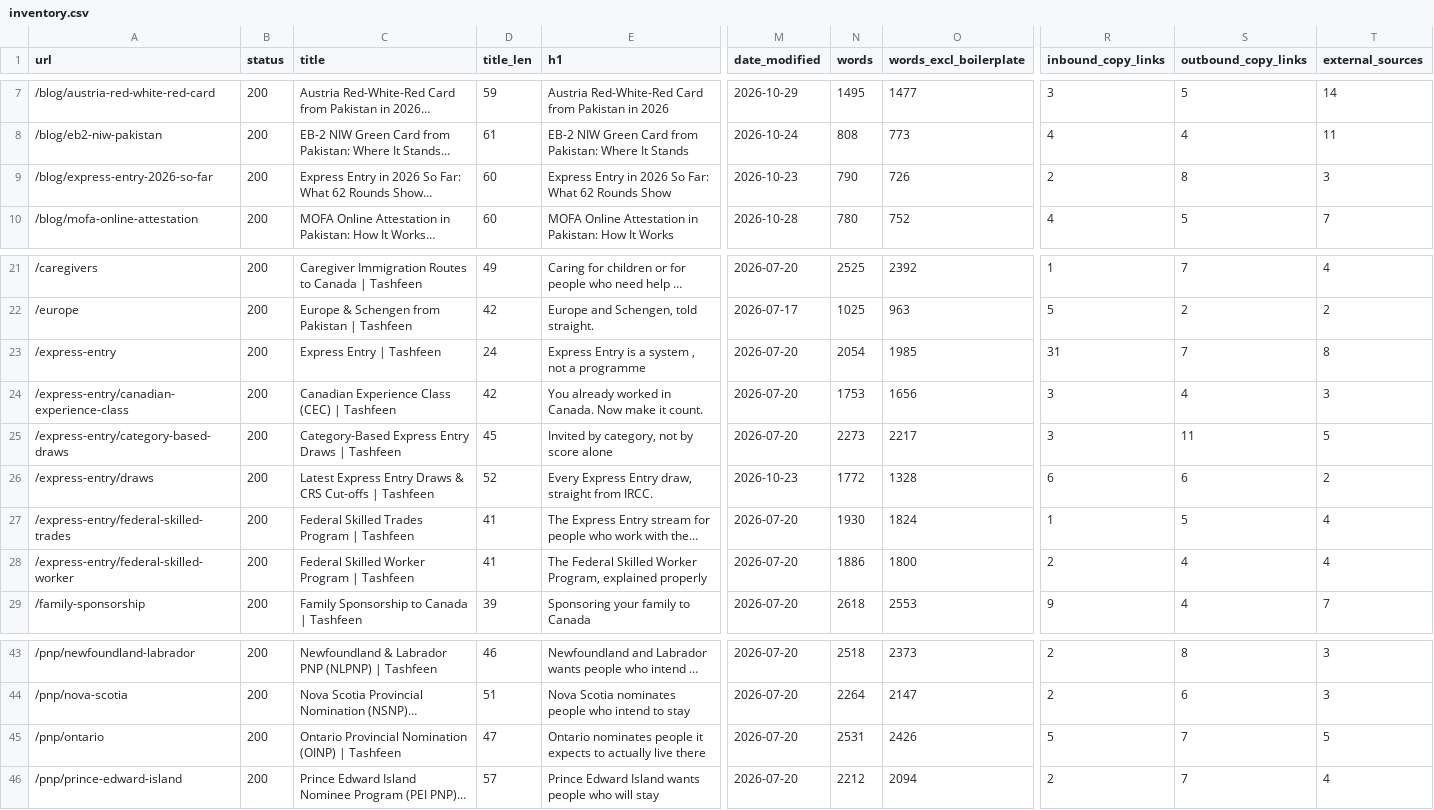
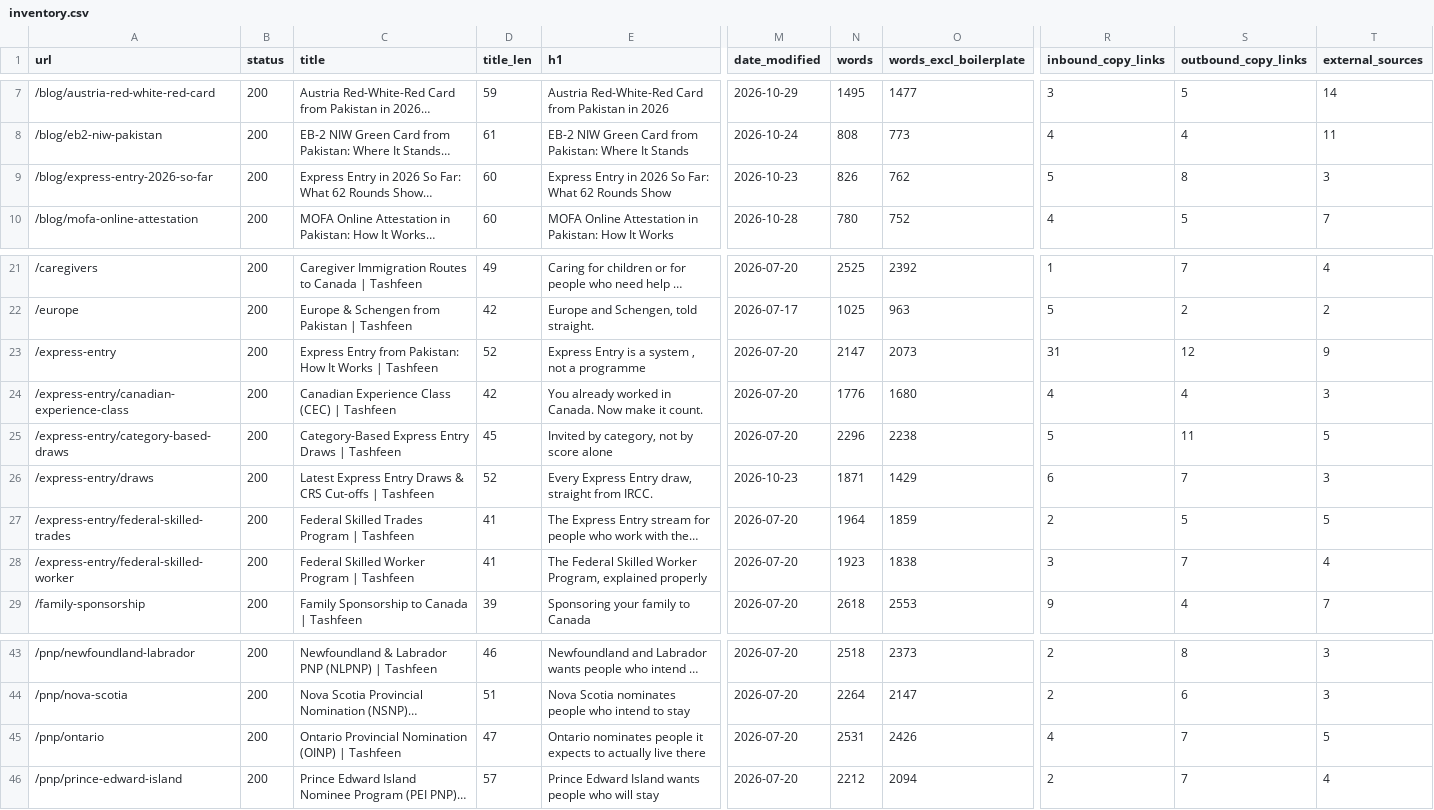
Before and after one commit to tashfeensohail99/webnew, a CSV file: docs/content-audit/inventory.csv, drawn as a sheet; only a part is shown, gaps mark what is left out; long unchanged cells end in …; the diff covers the shown part only; the diff names each change by its address in the sheet, - before the commit and + after, or states it on an @@ line.

```diff
--- a/docs/content-audit/inventory.csv
+++ b/docs/content-audit/inventory.csv
-N9 (words): 790
+N9 (words): 826
-O9 (words_excl_boilerplate): 726
+O9 (words_excl_boilerplate): 762
-R9 (inbound_copy_links): 2
+R9 (inbound_copy_links): 5
-C23 (title): Express Entry | Tashfeen
+C23 (title): Express Entry from Pakistan: How It Works | Tashfeen
-D23 (title_len): 24
+D23 (title_len): 52
-N23 (words): 2054
+N23 (words): 2147
-O23 (words_excl_boilerplate): 1985
+O23 (words_excl_boilerplate): 2073
-S23 (outbound_copy_links): 7
+S23 (outbound_copy_links): 12
-T23 (external_sources): 8
+T23 (external_sources): 9
-N24 (words): 1753
+N24 (words): 1776
-O24 (words_excl_boilerplate): 1656
+O24 (words_excl_boilerplate): 1680
-R24 (inbound_copy_links): 3
+R24 (inbound_copy_links): 4
-N25 (words): 2273
+N25 (words): 2296
-O25 (words_excl_boilerplate): 2217
+O25 (words_excl_boilerplate): 2238
-R25 (inbound_copy_links): 3
+R25 (inbound_copy_links): 5
-N26 (words): 1772
+N26 (words): 1871
-O26 (words_excl_boilerplate): 1328
+O26 (words_excl_boilerplate): 1429
-S26 (outbound_copy_links): 6
+S26 (outbound_copy_links): 7
-T26 (external_sources): 2
+T26 (external_sources): 3
-N27 (words): 1930
+N27 (words): 1964
-O27 (words_excl_boilerplate): 1824
+O27 (words_excl_boilerplate): 1859
-R27 (inbound_copy_links): 1
+R27 (inbound_copy_links): 2
-T27 (external_sources): 4
+T27 (external_sources): 5
-N28 (words): 1886
+N28 (words): 1923
-O28 (words_excl_boilerplate): 1800
+O28 (words_excl_boilerplate): 1838
-R28 (inbound_copy_links): 2
+R28 (inbound_copy_links): 3
-S28 (outbound_copy_links): 4
+S28 (outbound_copy_links): 7
-R45 (inbound_copy_links): 5
+R45 (inbound_copy_links): 4
```
Also changed, not shown: 13 edited cells elsewhere in this file, 18 other files.
